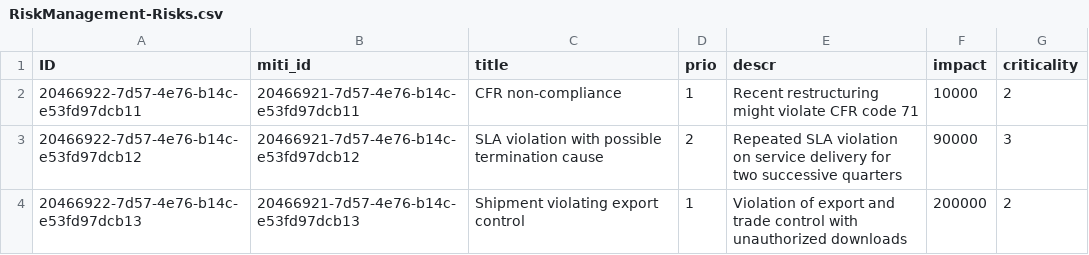
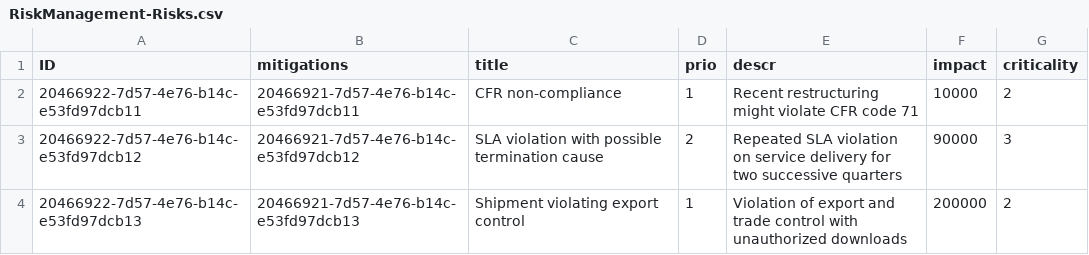
Before and after one commit to sap-tutorials/sap-build-apps, a CSV file: tutorials/build-apps-cap-service/RiskManagement-Risks.csv, drawn as a sheet.

```diff
--- a/tutorials/build-apps-cap-service/RiskManagement-Risks.csv
+++ b/tutorials/build-apps-cap-service/RiskManagement-Risks.csv
@@ -1,2 +1,2 @@
-ID;miti_id;title;prio;descr;impact;criticality
+ID;mitigations;title;prio;descr;impact;criticality
 20466922-7d57-4e76-b14c-e53fd97dcb11;20466921-7d57-4e76-b14c-e53fd97dcb11;CFR non-compliance;1;Recent restructuring might violate CFR code 71;10000;2
```
Also changed, not shown: tutorials/build-apps-cap-service/RiskManagement-Mitigations.csv, 2 other files.
